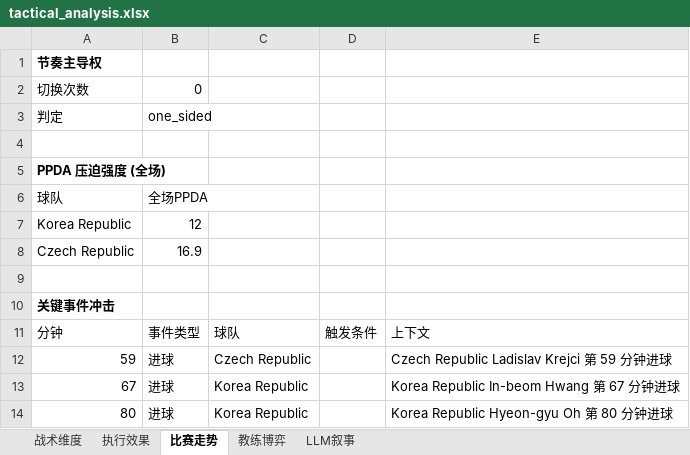
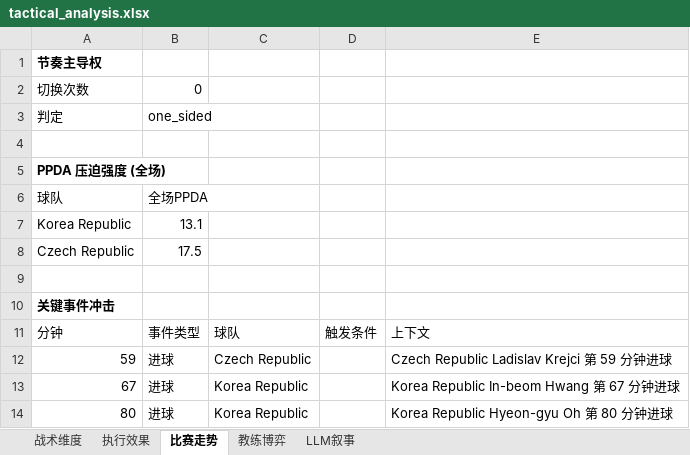
Before and after one commit to duoduocode/duoduocode-analyst, an Excel workbook: output/19609153_Korea_Republic_vs_Czech_Republic/tactical_analysis.xlsx, sheet 比赛走势, drawn as a sheet; values as stored, in another font and other column widths than the file's, no borders; the diff names each change by its address in the sheet, - before the commit and + after, or states it on an @@ line.

```diff
--- a/output/19609153_Korea_Republic_vs_Czech_Republic/tactical_analysis.xlsx (sheet 比赛走势)
+++ b/output/19609153_Korea_Republic_vs_Czech_Republic/tactical_analysis.xlsx (sheet 比赛走势)
-B7: 12
+B7: 13.1
-B8: 16.9
+B8: 17.5
```
Also changed, not shown: sheet 执行效果, sheet 战术维度, sheet LLM叙事, 18 other files.
